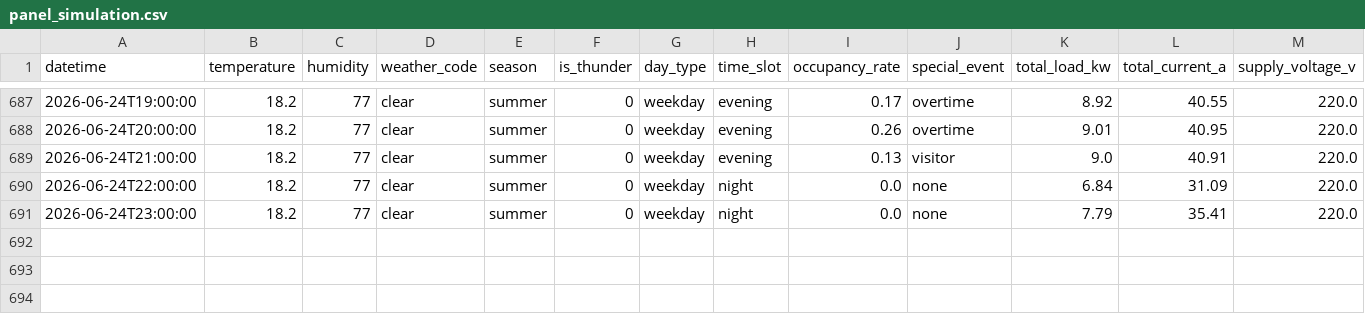
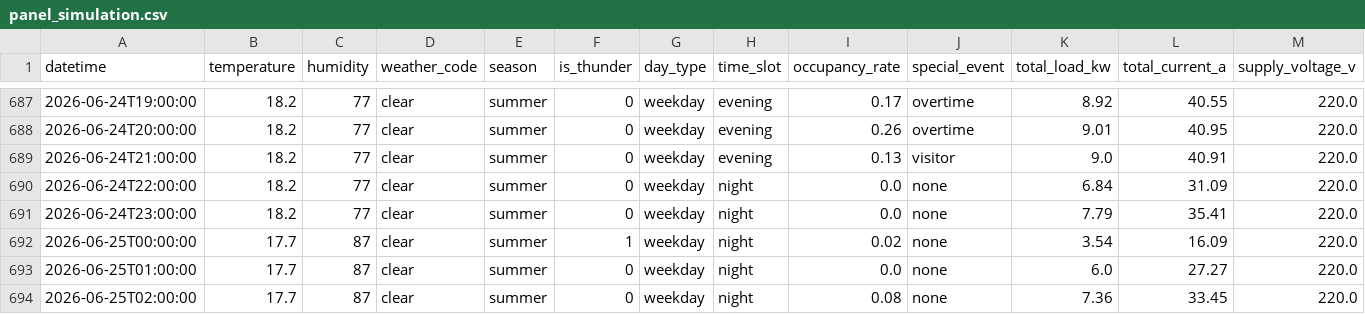
Before and after one commit to wnstjq813-web/smart-panel-data, a CSV file: data/panel_simulation.csv, drawn as a sheet; only a part is shown, gaps mark what is left out; rows hold the shown columns only; the diff names each change by its address in the sheet, - before the commit and + after, or states it on an @@ line.

Commit message:
[모니터] 2026-06-25 02:22 (3행 추가)

```diff
--- a/data/panel_simulation.csv
+++ b/data/panel_simulation.csv
+row 692: 2026-06-25T00:00:00 | 17.7 | 87 | clear | summer | 1 | weekday | night | 0.02 | none | 3.54 | 16.09 | 220.0
+row 693: 2026-06-25T01:00:00 | 17.7 | 87 | clear | summer | 0 | weekday | night | 0.0 | none | 6.0 | 27.27 | 220.0
+row 694: 2026-06-25T02:00:00 | 17.7 | 87 | clear | summer | 0 | weekday | night | 0.08 | none | 7.36 | 33.45 | 220.0
```
